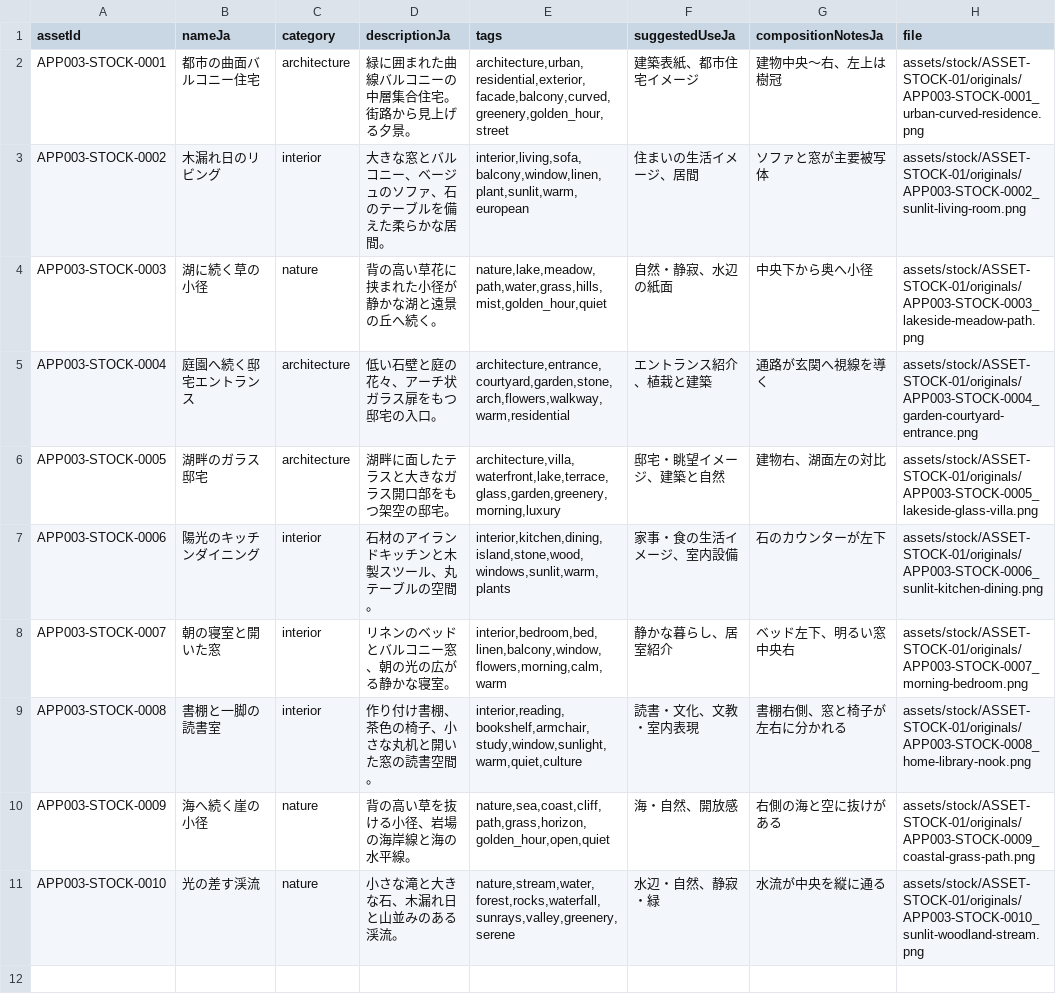
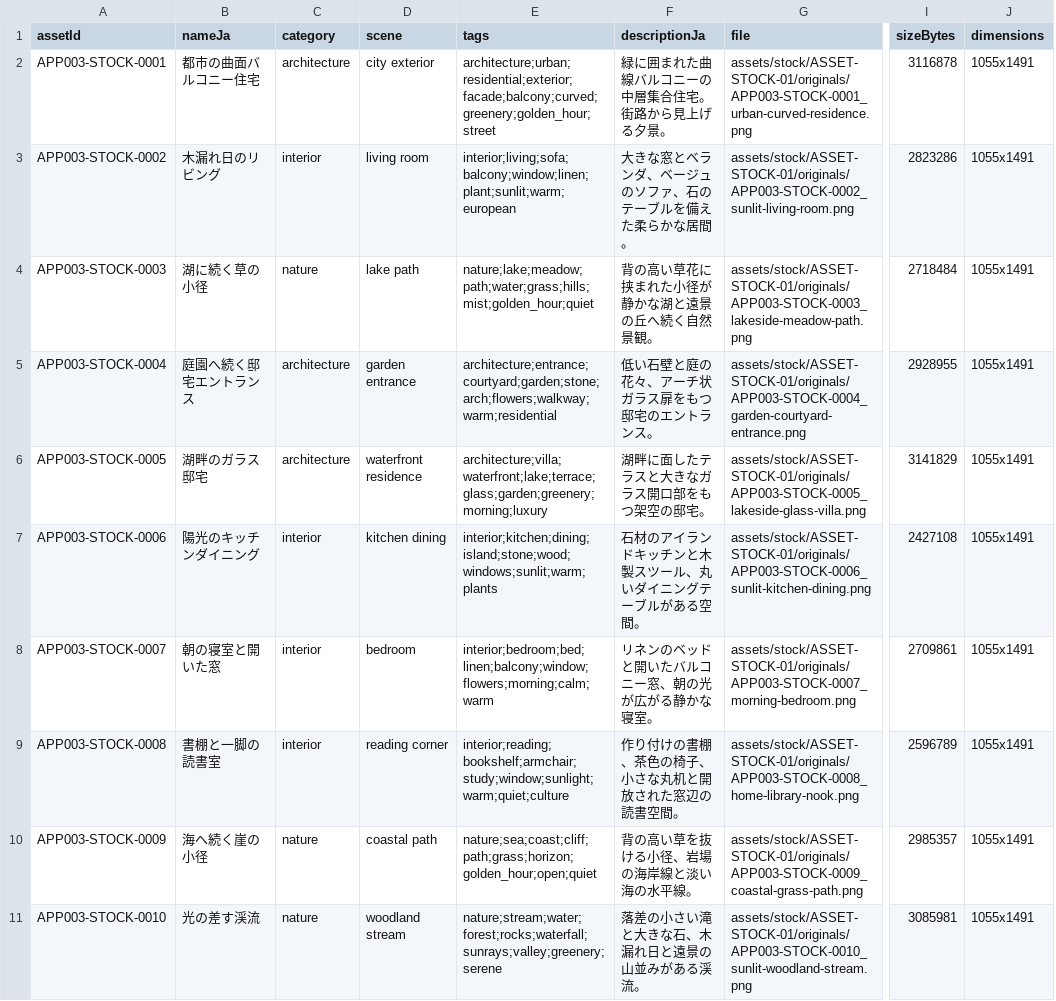
Before and after one commit to yama-books/mansion-poet, a CSV file: assets/stock/ASSET-STOCK-01/catalog.csv, drawn as a sheet; only a part is shown, gaps mark what is left out; removed rows and columns are numbered as before the commit, all else as after; the diff names each change by its address in the sheet, - before the commit and + after, or states it on an @@ line.

Commit message:
assets(APP-003): complete stock delivery previews and verification records

```diff
--- a/assets/stock/ASSET-STOCK-01/catalog.csv
+++ b/assets/stock/ASSET-STOCK-01/catalog.csv
+column D (scene), rows 2-11: city exterior | living room | lake path | garden entrance | waterfront residence | kitchen dining | bedroom | reading corner | coastal path | woodland stream
+column E (tags), rows 2-11: architecture;urban;residential;exterior;facade;balcony;curved;greenery;golden_hour;street | interior;living;sofa;balcony;window;linen;plant;sunlit;warm;european | nature;lake;meadow;path;water;grass;hills;mist;golden_hour;quiet | architecture;entrance;courtyard;garden;stone;arch;flowers;walkway;warm;residential | architecture;villa;waterfront;lake;terrace;glass;garden;greenery;morning;luxury | interior;kitchen;dining;island;stone;wood;windows;sunlit;warm;plants | interior;bedroom;bed;linen;balcony;window;flowers;morning;calm;warm | interior;reading;bookshelf;armchair;study;window;sunlight;warm;quiet;culture | nature;sea;coast;cliff;path;grass;horizon;golden_hour;open;quiet | nature;stream;water;forest;rocks;waterfall;sunrays;valley;greenery;serene
-column E (tags), rows 2-11: architecture,urban,residential,exterior,facade,balcony,curved,greenery,golden_hour,street | interior,living,sofa,balcony,window,linen,plant,sunlit,warm,european | nature,lake,meadow,path,water,grass,hills,mist,golden_hour,quiet | architecture,entrance,courtyard,garden,stone,arch,flowers,walkway,warm,residential | architecture,villa,waterfront,lake,terrace,glass,garden,greenery,morning,luxury | interior,kitchen,dining,island,stone,wood,windows,sunlit,warm,plants | interior,bedroom,bed,linen,balcony,window,flowers,morning,calm,warm | interior,reading,bookshelf,armchair,study,window,sunlight,warm,quiet,culture | nature,sea,coast,cliff,path,grass,horizon,golden_hour,open,quiet | nature,stream,water,forest,rocks,waterfall,sunrays,valley,greenery,serene
-column F (suggestedUseJa), rows 2-11: 建築表紙、都市住宅イメージ | 住まいの生活イメージ、居間 | 自然・静寂、水辺の紙面 | エントランス紹介、植栽と建築 | 邸宅・眺望イメージ、建築と自然 | 家事・食の生活イメージ、室内設備 | 静かな暮らし、居室紹介 | 読書・文化、文教・室内表現 | 海・自然、開放感 | 水辺・自然、静寂・緑
-column G (compositionNotesJa), rows 2-11: 建物中央〜右、左上は樹冠 | ソファと窓が主要被写体 | 中央下から奥へ小径 | 通路が玄関へ視線を導く | 建物右、湖面左の対比 | 石のカウンターが左下 | ベッド左下、明るい窓中央右 | 書棚右側、窓と椅子が左右に分かれる | 右側の海と空に抜けがある | 水流が中央を縦に通る
+column I (sizeBytes), rows 2-11: 3116878 | 2823286 | 2718484 | 2928955 | 3141829 | 2427108 | 2709861 | 2596789 | 2985357 | 3085981
+column J (dimensions), rows 2-11: all 1055x1491
-F3 (descriptionJa): 大きな窓とバルコニー、ベージュのソファ、石のテーブルを備えた柔らかな居間。
+F3 (descriptionJa): 大きな窓とベランダ、ベージュのソファ、石のテーブルを備えた柔らかな居間。
-F4 (descriptionJa): 背の高い草花に挟まれた小径が静かな湖と遠景の丘へ続く。
+F4 (descriptionJa): 背の高い草花に挟まれた小径が静かな湖と遠景の丘へ続く自然景観。
-F5 (descriptionJa): 低い石壁と庭の花々、アーチ状ガラス扉をもつ邸宅の入口。
+F5 (descriptionJa): 低い石壁と庭の花々、アーチ状ガラス扉をもつ邸宅のエントランス。
-F7 (descriptionJa): 石材のアイランドキッチンと木製スツール、丸テーブルの空間。
+F7 (descriptionJa): 石材のアイランドキッチンと木製スツール、丸いダイニングテーブルがある空間。
-F8 (descriptionJa): リネンのベッドとバルコニー窓、朝の光の広がる静かな寝室。
+F8 (descriptionJa): リネンのベッドと開いたバルコニー窓、朝の光が広がる静かな寝室。
-F9 (descriptionJa): 作り付け書棚、茶色の椅子、小さな丸机と開いた窓の読書空間。
+F9 (descriptionJa): 作り付けの書棚、茶色の椅子、小さな丸机と開放された窓辺の読書空間。
-F10 (descriptionJa): 背の高い草を抜ける小径、岩場の海岸線と海の水平線。
+F10 (descriptionJa): 背の高い草を抜ける小径、岩場の海岸線と淡い海の水平線。
-F11 (descriptionJa): 小さな滝と大きな石、木漏れ日と山並みのある渓流。
+F11 (descriptionJa): 落差の小さい滝と大きな石、木漏れ日と遠景の山並みがある渓流。
```
Also changed, not shown: 17 other files.
